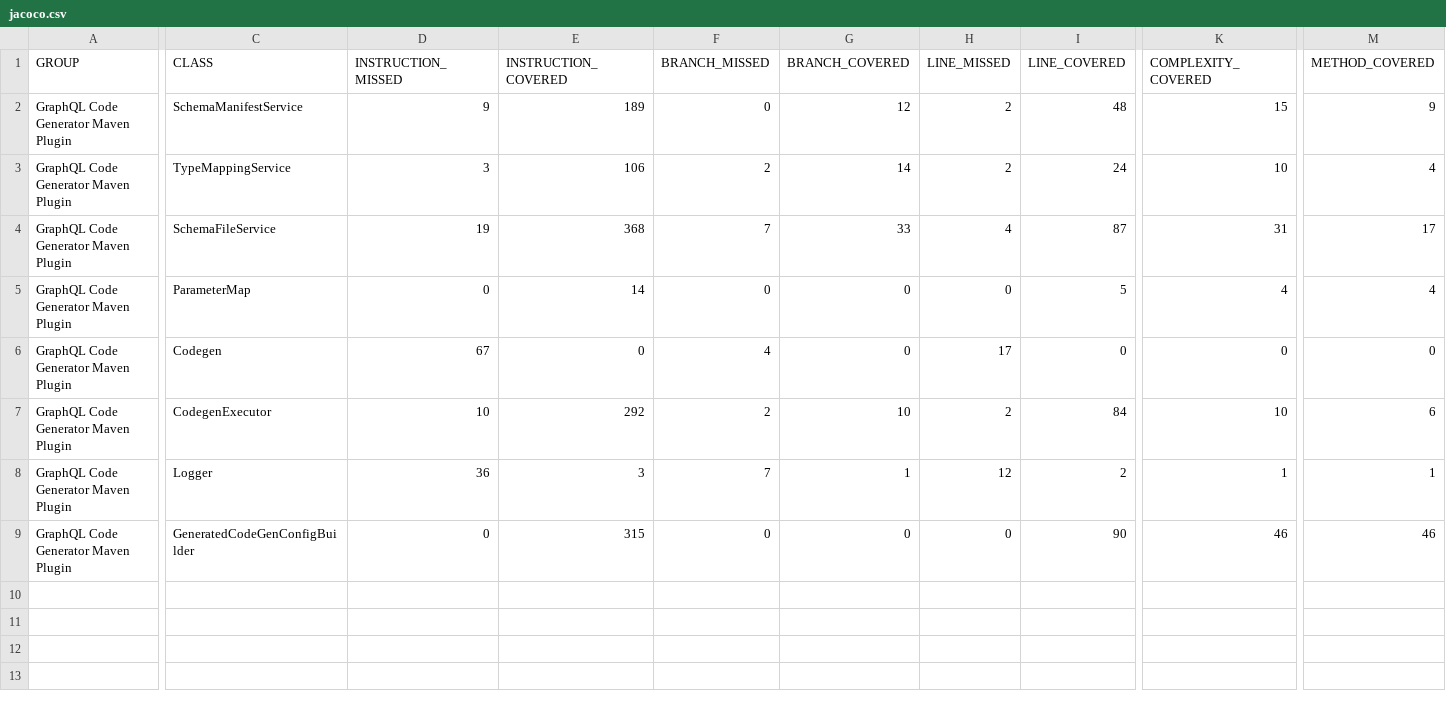
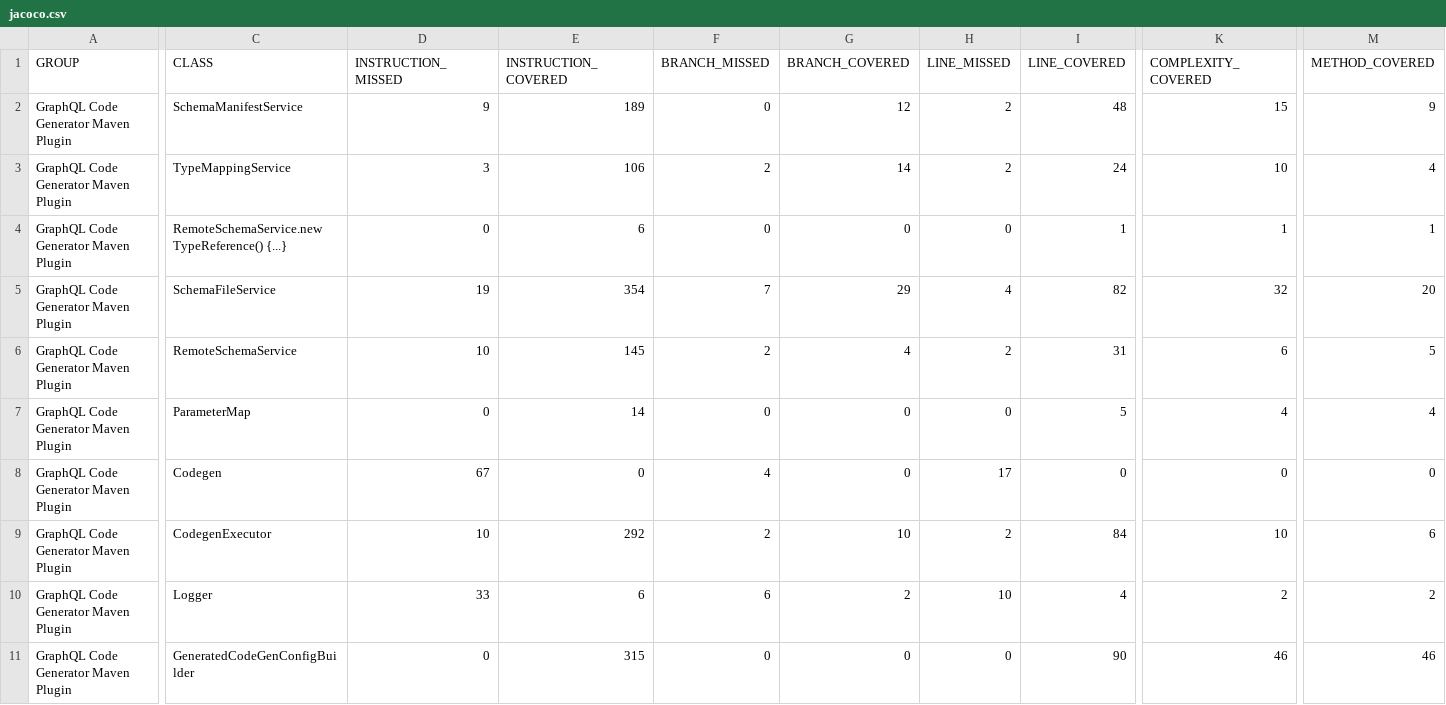
Before and after one commit to deweyjose/graphqlcodegen, a CSV file: jacoco.csv, drawn as a sheet; only a part is shown, gaps mark what is left out; addresses are those after the commit; rows hold the shown columns only; the diff covers the shown part only; the diff names each change by its address in the sheet, - before the commit and + after, or states it on an @@ line.

```diff
--- a/jacoco.csv
+++ b/jacoco.csv
+row 4: GraphQL Code Generator Maven Plugin | RemoteSchemaService.new TypeReference() {...} | 0 | 6 | 0 | 0 | 0 | 1 | 1 | 1
-E5 (INSTRUCTION_COVERED): 368
+E5 (INSTRUCTION_COVERED): 354
-G5 (BRANCH_COVERED): 33
+G5 (BRANCH_COVERED): 29
-I5 (LINE_COVERED): 87
+I5 (LINE_COVERED): 82
-K5 (COMPLEXITY_COVERED): 31
+K5 (COMPLEXITY_COVERED): 32
-M5 (METHOD_COVERED): 17
+M5 (METHOD_COVERED): 20
+row 6: GraphQL Code Generator Maven Plugin | RemoteSchemaService | 10 | 145 | 2 | 4 | 2 | 31 | 6 | 5
-D10 (INSTRUCTION_MISSED): 36
+D10 (INSTRUCTION_MISSED): 33
-E10 (INSTRUCTION_COVERED): 3
+E10 (INSTRUCTION_COVERED): 6
-F10 (BRANCH_MISSED): 7
+F10 (BRANCH_MISSED): 6
-G10 (BRANCH_COVERED): 1
+G10 (BRANCH_COVERED): 2
-H10 (LINE_MISSED): 12
+H10 (LINE_MISSED): 10
-I10 (LINE_COVERED): 2
+I10 (LINE_COVERED): 4
-K10 (COMPLEXITY_COVERED): 1
+K10 (COMPLEXITY_COVERED): 2
-M10 (METHOD_COVERED): 1
+M10 (METHOD_COVERED): 2
```
Also changed, not shown: 2 edited cells elsewhere in this file, 14 other files.
